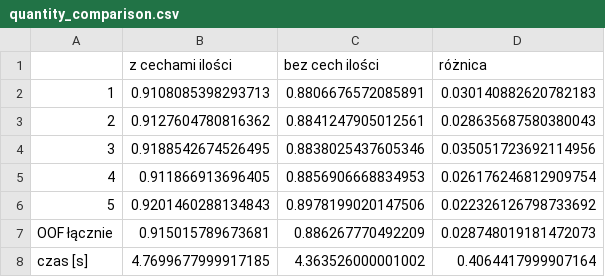
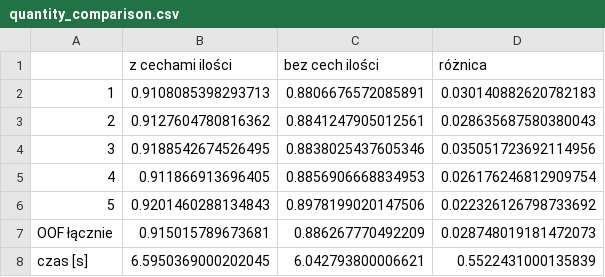
Before and after one commit to KrystianRodziewicz/catalogue-errors, a CSV file: quantity_comparison.csv, drawn as a sheet.

```diff
--- a/quantity_comparison.csv
+++ b/quantity_comparison.csv
@@ -7,2 +7,2 @@
 OOF łącznie,0.915015789673681,0.886267770492209,0.028748019181472073
-czas [s],4.7699677999917185,4.363526000001002,0.4064417999907164
+czas [s],6.5950369000202045,6.042793800006621,0.5522431000135839
```
Also changed, not shown: 1 other file.
